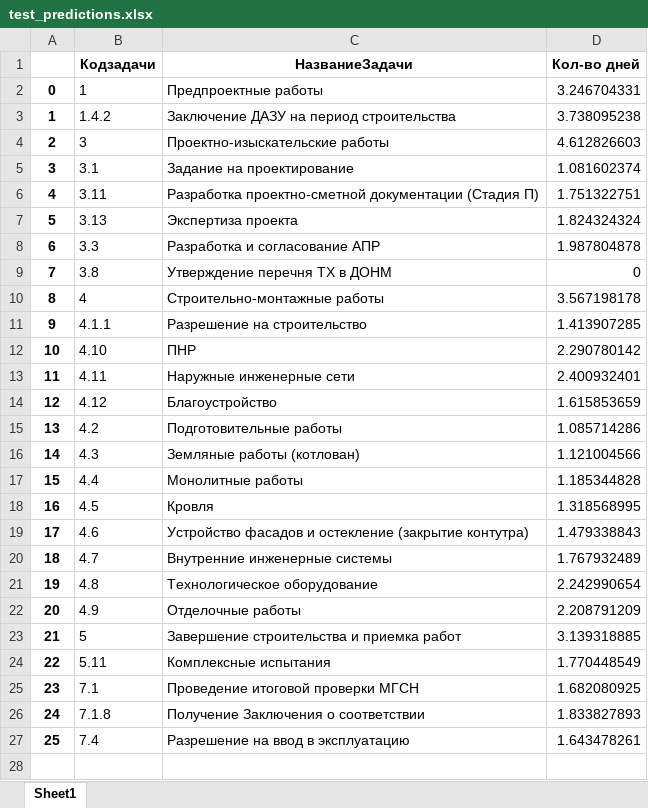
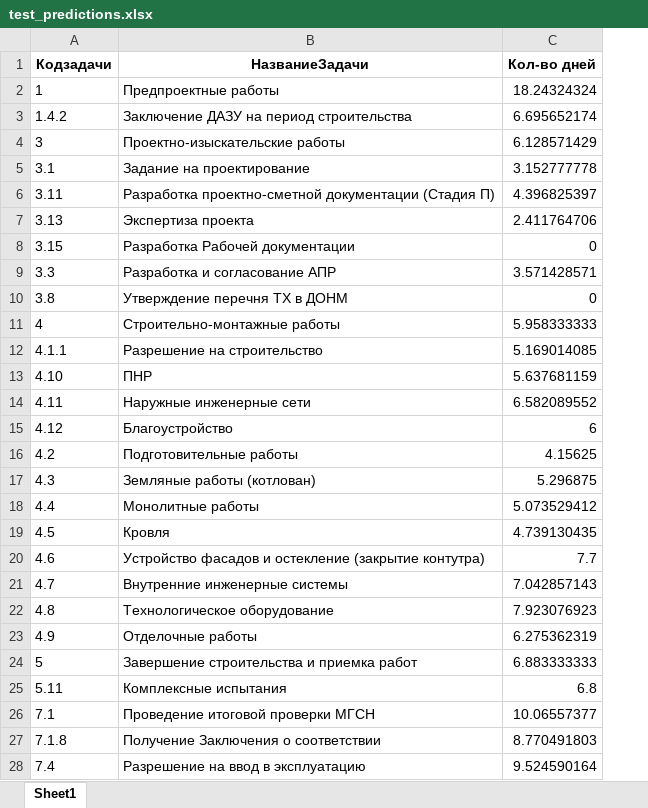
Before and after one commit to Dimus99/building_hack, an Excel workbook: test_predictions.xlsx, sheet Sheet1, drawn as a sheet; only a part is shown; values as stored, in another font and other column widths than the file's, no borders; removed rows and columns are numbered as before the commit, all else as after; the diff covers the shown part only; the diff names each change by its address in the sheet, - before the commit and + after, or states it on an @@ line.

```diff
--- a/test_predictions.xlsx (sheet Sheet1)
+++ b/test_predictions.xlsx (sheet Sheet1)
-column A, rows 2-27: 0 | 1 | 2 | 3 | 4 | 5 | 6 | 7 | 8 | 9 | 10 | 11 | 12 | 13 | 14 | 15 | 16 | 17 | 18 | 19 | 20 | 21 | 22 | 23 | 24 | 25
-C2 (Кол-во дней): 3.246704331
+C2 (Кол-во дней): 18.24324324
-C3 (Кол-во дней): 3.738095238
+C3 (Кол-во дней): 6.695652174
-C4 (Кол-во дней): 4.612826603
+C4 (Кол-во дней): 6.128571429
-C5 (Кол-во дней): 1.081602374
+C5 (Кол-во дней): 3.152777778
-C6 (Кол-во дней): 1.751322751
+C6 (Кол-во дней): 4.396825397
-C7 (Кол-во дней): 1.824324324
+C7 (Кол-во дней): 2.411764706
+row 8: 3.15 | Разработка Рабочей документации | 0
-C9 (Кол-во дней): 1.987804878
+C9 (Кол-во дней): 3.571428571
-C11 (Кол-во дней): 3.567198178
+C11 (Кол-во дней): 5.958333333
-C12 (Кол-во дней): 1.413907285
+C12 (Кол-во дней): 5.169014085
-C13 (Кол-во дней): 2.290780142
+C13 (Кол-во дней): 5.637681159
-C14 (Кол-во дней): 2.400932401
+C14 (Кол-во дней): 6.582089552
-C15 (Кол-во дней): 1.615853659
+C15 (Кол-во дней): 6
-C16 (Кол-во дней): 1.085714286
+C16 (Кол-во дней): 4.15625
-C17 (Кол-во дней): 1.121004566
+C17 (Кол-во дней): 5.296875
-C18 (Кол-во дней): 1.185344828
+C18 (Кол-во дней): 5.073529412
-C19 (Кол-во дней): 1.318568995
+C19 (Кол-во дней): 4.739130435
-C20 (Кол-во дней): 1.479338843
+C20 (Кол-во дней): 7.7
-C21 (Кол-во дней): 1.767932489
+C21 (Кол-во дней): 7.042857143
-C22 (Кол-во дней): 2.242990654
+C22 (Кол-во дней): 7.923076923
-C23 (Кол-во дней): 2.208791209
+C23 (Кол-во дней): 6.275362319
-C24 (Кол-во дней): 3.139318885
+C24 (Кол-во дней): 6.883333333
-C25 (Кол-во дней): 1.770448549
+C25 (Кол-во дней): 6.8
-C26 (Кол-во дней): 1.682080925
+C26 (Кол-во дней): 10.06557377
-C27 (Кол-во дней): 1.833827893
+C27 (Кол-во дней): 8.770491803
-C28 (Кол-во дней): 1.643478261
+C28 (Кол-во дней): 9.524590164
```
Also changed, not shown: 1 added row elsewhere in this sheet, 20 other files.
